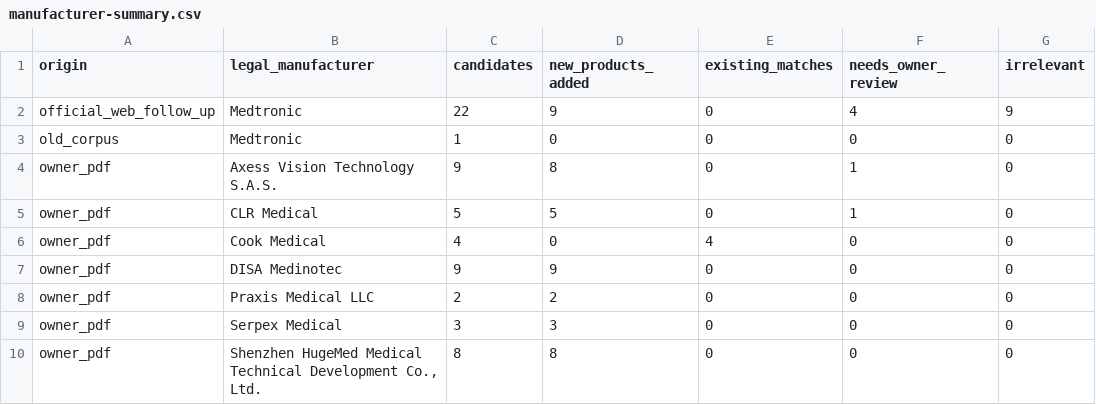
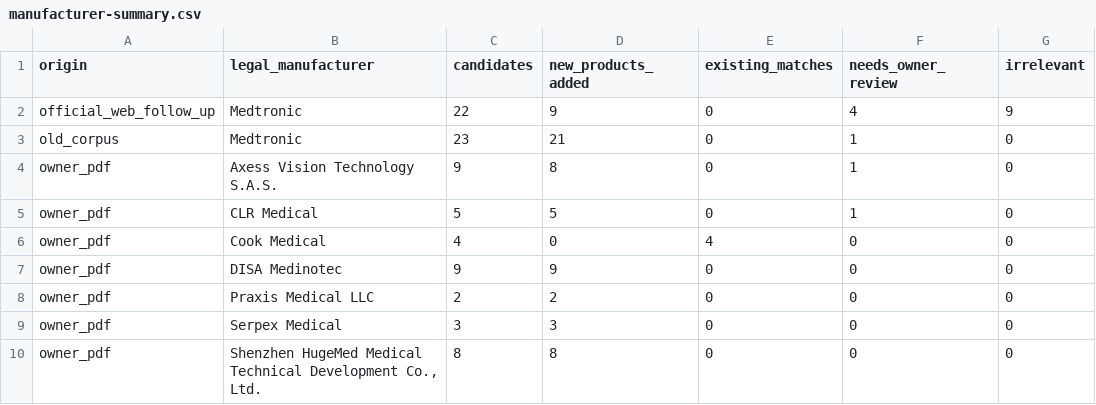
Before and after one commit to russellmiller49/Interventional-Pulm-Education-Project, a CSV file: docs/ip-preference-cards/source-completeness/2026-08-20/manufacturer-summary.csv, drawn as a sheet.

```diff
--- a/docs/ip-preference-cards/source-completeness/2026-08-20/manufacturer-summary.csv
+++ b/docs/ip-preference-cards/source-completeness/2026-08-20/manufacturer-summary.csv
@@ -2,3 +2,3 @@ origin,legal_manufacturer,candidates,new_products_added,existing_matches,needs_o
 official_web_follow_up,Medtronic,22,9,0,4,9
-old_corpus,Medtronic,1,0,0,0,0
+old_corpus,Medtronic,23,21,0,1,0
 owner_pdf,Axess Vision Technology S.A.S.,9,8,0,1,0
```
Also changed, not shown: docs/ip-device-intelligence/d2c-review/taxonomy-review-classes-merged.csv, docs/ip-device-intelligence/d2c-review/taxonomy-review-full.csv, 48 other files.
